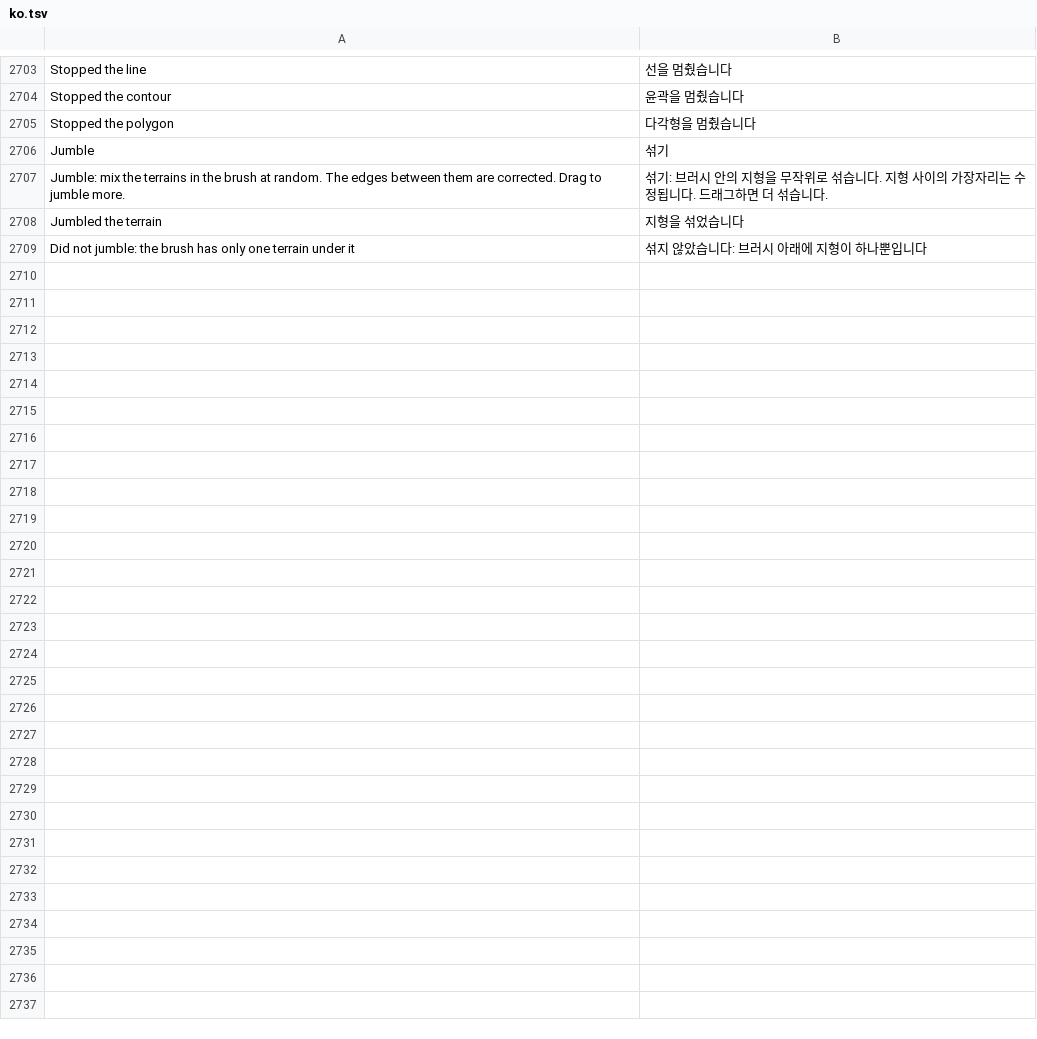
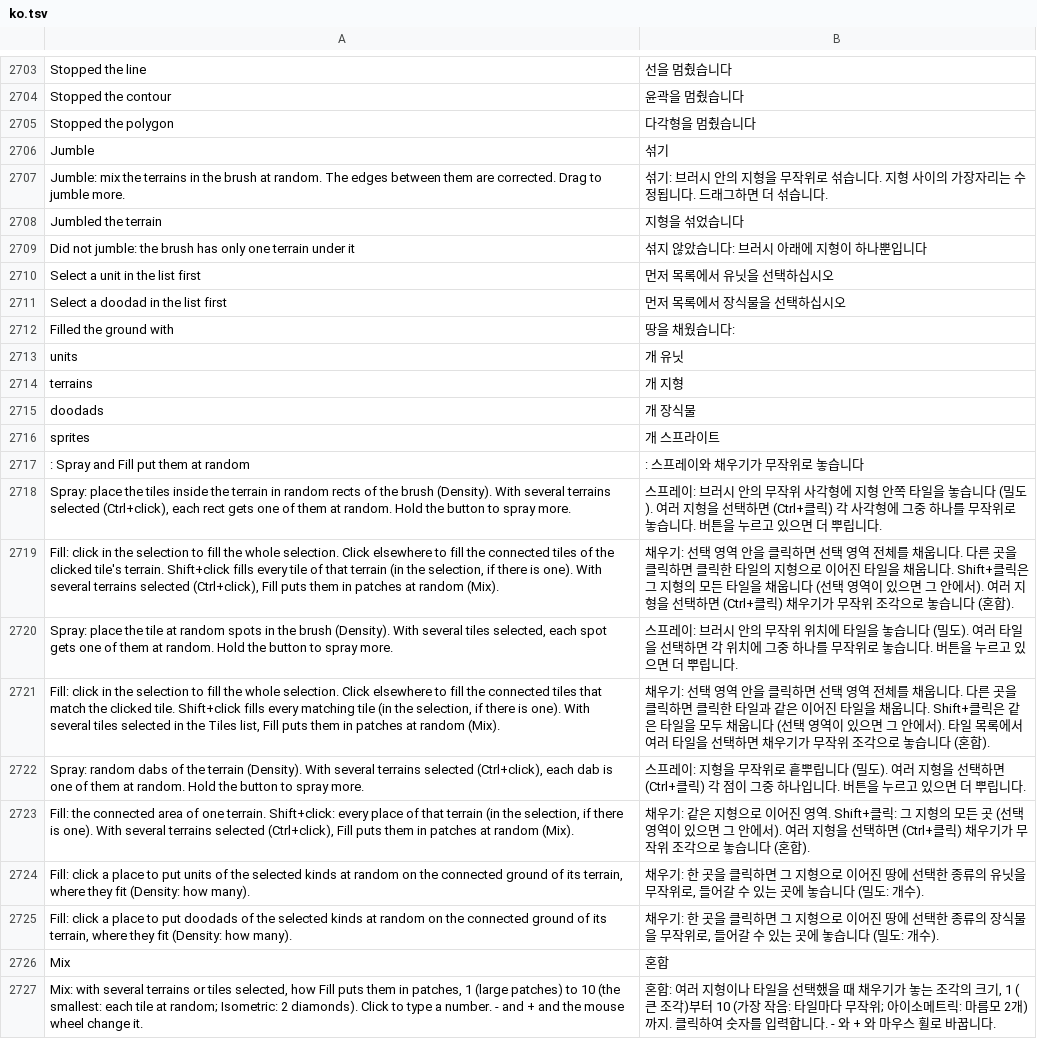
Before and after one commit to stardraft-editor/stardraft, a TSV file: apps/editor/res/lang/ko.tsv, drawn as a sheet; only a part is shown, gaps mark what is left out; the diff names each change by its address in the sheet, - before the commit and + after, or states it on an @@ line.

```diff
--- a/apps/editor/res/lang/ko.tsv
+++ b/apps/editor/res/lang/ko.tsv
+row 2710: Select a unit in the list first | 먼저 목록에서 유닛을 선택하십시오
+row 2711: Select a doodad in the list first | 먼저 목록에서 장식물을 선택하십시오
+row 2712: Filled the ground with | 땅을 채웠습니다:
+row 2713: units | 개 유닛
+row 2714: terrains | 개 지형
+row 2715: doodads | 개 장식물
+row 2716: sprites | 개 스프라이트
+row 2717: : Spray and Fill put them at random | : 스프레이와 채우기가 무작위로 놓습니다
+row 2718: Spray: place the tiles inside the terrain in random rects of the brush (Density). With several terrains selected (Ctrl+click), each rect gets one of them at random. Hold the button to spray more. | 스프레이: 브러시 안의 무작위 사각형에 지형 안쪽 타일을 놓습니다 (밀도). 여러 지형을 선택하면 (Ctrl+클릭) 각 사각형에 그중 하나를 무작위로 놓습니다. 버튼을 누르고 있으면 더 뿌립니다.
+row 2719: Fill: click in the selection to fill the whole selection. Click elsewhere to fill the connected tiles of the clicked tile's terrain. Shift+click fills every tile of that terrain (in the selection, if there is one). With several terrains selected (Ctrl+click), Fill puts them in patches at random (Mix). | 채우기: 선택 영역 안을 클릭하면 선택 영역 전체를 채웁니다. 다른 곳을 클릭하면 클릭한 타일의 지형으로 이어진 타일을 채웁니다. Shift+클릭은 그 지형의 모든 타일을 채웁니다 (선택 영역이 있으면 그 안에서). 여러 지형을 선택하면 (Ctrl+클릭) 채우기가 무작위 조각으로 놓습니다 (혼합).
+row 2720: Spray: place the tile at random spots in the brush (Density). With several tiles selected, each spot gets one of them at random. Hold the button to spray more. | 스프레이: 브러시 안의 무작위 위치에 타일을 놓습니다 (밀도). 여러 타일을 선택하면 각 위치에 그중 하나를 무작위로 놓습니다. 버튼을 누르고 있으면 더 뿌립니다.
+row 2721: Fill: click in the selection to fill the whole selection. Click elsewhere to fill the connected tiles that match the clicked tile. Shift+click fills every matching tile (in the selection, if there is one). With several tiles selected in the Tiles list, Fill puts them in patches at random (Mix). | 채우기: 선택 영역 안을 클릭하면 선택 영역 전체를 채웁니다. 다른 곳을 클릭하면 클릭한 타일과 같은 이어진 타일을 채웁니다. Shift+클릭은 같은 타일을 모두 채웁니다 (선택 영역이 있으면 그 안에서). 타일 목록에서 여러 타일을 선택하면 채우기가 무작위 조각으로 놓습니다 (혼합).
+row 2722: Spray: random dabs of the terrain (Density). With several terrains selected (Ctrl+click), each dab is one of them at random. Hold the button to spray more. | 스프레이: 지형을 무작위로 흩뿌립니다 (밀도). 여러 지형을 선택하면 (Ctrl+클릭) 각 점이 그중 하나입니다. 버튼을 누르고 있으면 더 뿌립니다.
+row 2723: Fill: the connected area of one terrain. Shift+click: every place of that terrain (in the selection, if there is one). With several terrains selected (Ctrl+click), Fill puts them in patches at random (Mix). | 채우기: 같은 지형으로 이어진 영역. Shift+클릭: 그 지형의 모든 곳 (선택 영역이 있으면 그 안에서). 여러 지형을 선택하면 (Ctrl+클릭) 채우기가 무작위 조각으로 놓습니다 (혼합).
+row 2724: Fill: click a place to put units of the selected kinds at random on the connected ground of its terrain, where they fit (Density: how many). | 채우기: 한 곳을 클릭하면 그 지형으로 이어진 땅에 선택한 종류의 유닛을 무작위로, 들어갈 수 있는 곳에 놓습니다 (밀도: 개수).
+row 2725: Fill: click a place to put doodads of the selected kinds at random on the connected ground of its terrain, where they fit (Density: how many). | 채우기: 한 곳을 클릭하면 그 지형으로 이어진 땅에 선택한 종류의 장식물을 무작위로, 들어갈 수 있는 곳에 놓습니다 (밀도: 개수).
+row 2726: Mix | 혼합
+row 2727: Mix: with several terrains or tiles selected, how Fill puts them in patches, 1 (large patches) to 10 (the smallest: each tile at random; Isometric: 2 diamonds). Click to type a number. - and + and the mouse wheel change it. | 혼합: 여러 지형이나 타일을 선택했을 때 채우기가 놓는 조각의 크기, 1 (큰 조각)부터 10 (가장 작음: 타일마다 무작위; 아이소메트릭: 마름모 2개)까지. 클릭하여 숫자를 입력합니다. - 와 + 와 마우스 휠로 바꿉니다.
```
Also changed, not shown: apps/editor/res/lang/es.tsv, apps/editor/res/lang/ru.tsv, 5 other files.
